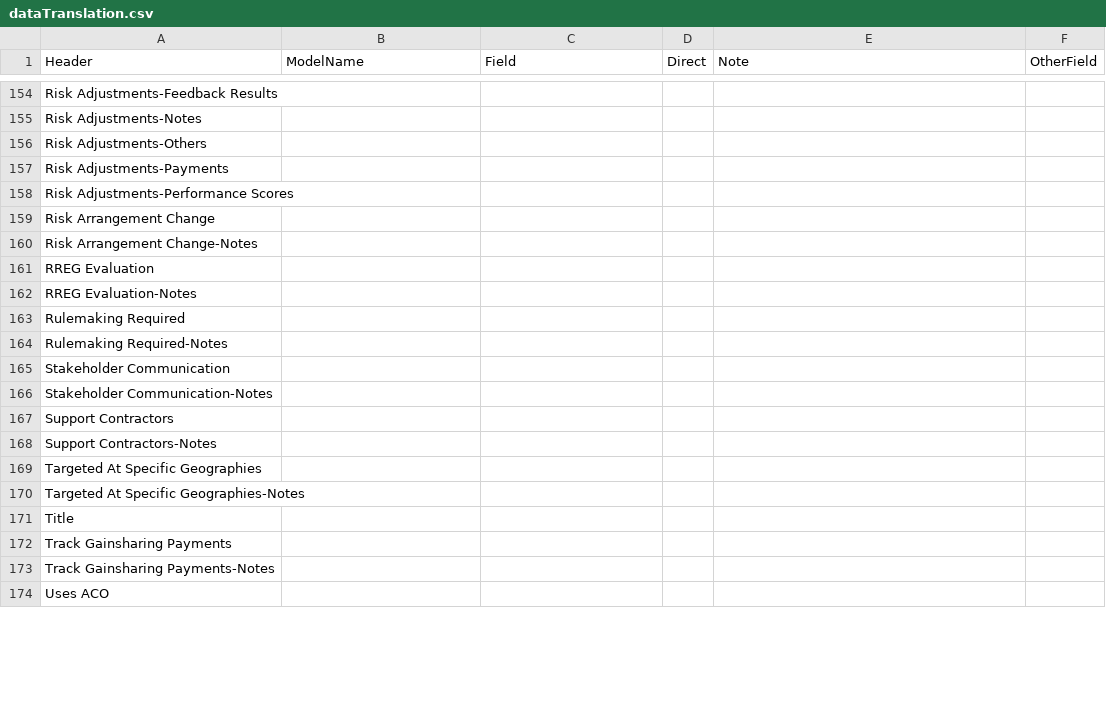
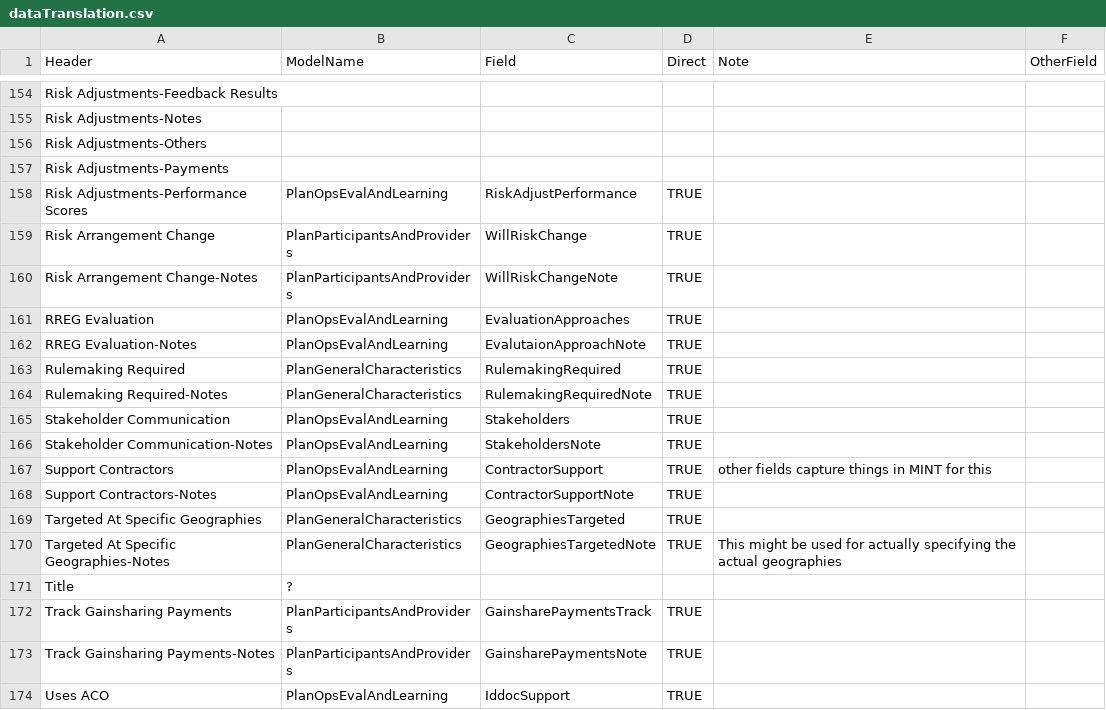
Before and after one commit to CMS-Enterprise/mint-app, a CSV file: cmd/backfill/data/dataTranslation.csv, drawn as a sheet; only a part is shown, gaps mark what is left out; the diff covers the shown part only.

Commit message:
Work to match possible users to user information in table. Will be used for seeding team members and setting who created the model

```diff
--- a/cmd/backfill/data/dataTranslation.csv
+++ b/cmd/backfill/data/dataTranslation.csv
@@ -157,18 +157,18 @@ Risk Adjustments-Others,,,,,
 Risk Adjustments-Payments,,,,,
-Risk Adjustments-Performance Scores,,,,,
-Risk Arrangement Change,,,,,
-Risk Arrangement Change-Notes,,,,,
-RREG Evaluation,,,,,
-RREG Evaluation-Notes,,,,,
-Rulemaking Required,,,,,
-Rulemaking Required-Notes,,,,,
-Stakeholder Communication,,,,,
-Stakeholder Communication-Notes,,,,,
-Support Contractors,,,,,
-Support Contractors-Notes,,,,,
-Targeted At Specific Geographies,,,,,
-Targeted At Specific Geographies-Notes,,,,,
-Title,,,,,
-Track Gainsharing Payments,,,,,
-Track Gainsharing Payments-Notes,,,,,
-Uses ACO,,,,,
+Risk Adjustments-Performance Scores,PlanOpsEvalAndLearning,RiskAdjustPerformance,TRUE,,
+Risk Arrangement Change,PlanParticipantsAndProviders,WillRiskChange,TRUE,,
+Risk Arrangement Change-Notes,PlanParticipantsAndProviders,WillRiskChangeNote,TRUE,,
+RREG Evaluation,PlanOpsEvalAndLearning,EvaluationApproaches,TRUE,,
+RREG Evaluation-Notes,PlanOpsEvalAndLearning,EvalutaionApproachNote,TRUE,,
+Rulemaking Required,PlanGeneralCharacteristics,RulemakingRequired,TRUE,,
+Rulemaking Required-Notes,PlanGeneralCharacteristics,RulemakingRequiredNote,TRUE,,
+Stakeholder Communication,PlanOpsEvalAndLearning,Stakeholders,TRUE,,
+Stakeholder Communication-Notes,PlanOpsEvalAndLearning,StakeholdersNote,TRUE,,
+Support Contractors,PlanOpsEvalAndLearning,ContractorSupport,TRUE,other fields capture things in MINT for this,
+Support Contractors-Notes,PlanOpsEvalAndLearning,ContractorSupportNote,TRUE,,
+Targeted At Specific Geographies,PlanGeneralCharacteristics,GeographiesTargeted,TRUE,,
+Targeted At Specific Geographies-Notes,PlanGeneralCharacteristics,GeographiesTargetedNote,TRUE,This might be used for actually specifying the actual geographies,
+Title,?,,,,
+Track Gainsharing Payments,PlanParticipantsAndProviders,GainsharePaymentsTrack,TRUE,,
+Track Gainsharing Payments-Notes,PlanParticipantsAndProviders,GainsharePaymentsNote,TRUE,,
+Uses ACO,PlanOpsEvalAndLearning,IddocSupport,TRUE,,
```
Also changed, not shown: 64 edited cells elsewhere in this file, 3 other files.
